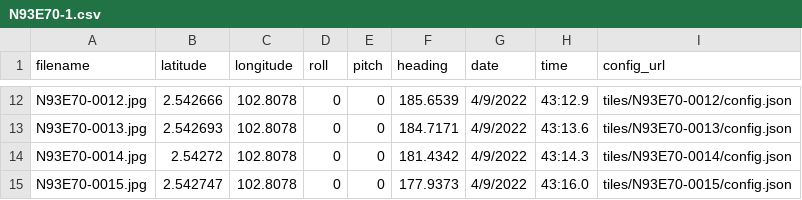
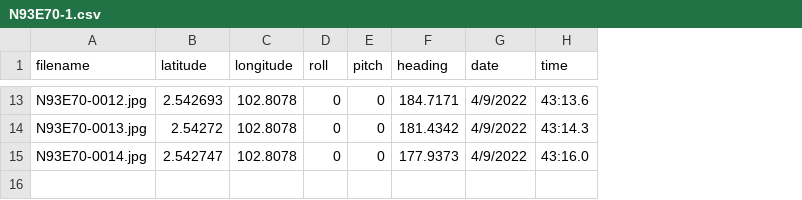
Before and after one commit to frz995/mobilemapping, a CSV file: public/N93E70-1.csv, drawn as a sheet; only a part is shown, gaps mark what is left out; removed rows and columns are numbered as before the commit, all else as after; the diff covers the shown part only; the diff names each change by its address in the sheet, - before the commit and + after, or states it on an @@ line.

```diff
--- a/public/N93E70-1.csv
+++ b/public/N93E70-1.csv
-column I (config_url), rows 12-14: tiles/N93E70-0012/config.json | tiles/N93E70-0013/config.json | tiles/N93E70-0014/config.json
-B13 (latitude): 2.542666
+B13 (latitude): 2.542693
-F13 (heading): 185.6539
+F13 (heading): 184.7171
-H13 (time): 43:12.9
+H13 (time): 43:13.6
-B14 (latitude): 2.542693
+B14 (latitude): 2.54272
-F14 (heading): 184.7171
+F14 (heading): 181.4342
-H14 (time): 43:13.6
+H14 (time): 43:14.3
-B15 (latitude): 2.54272
+B15 (latitude): 2.542747
-F15 (heading): 181.4342
+F15 (heading): 177.9373
-H15 (time): 43:14.3
+H15 (time): 43:16.0
-row 15: N93E70-0015.jpg | 2.542747 | 102.8078 | 0 | 0 | 177.9373 | 4/9/2022 | 43:16.0 | tiles/N93E70-0015/config.json
```
Also changed, not shown: 1 added row and 30 edited cells elsewhere in this file, public/N93E70-03.csv, public/N93E70-2.csv, 5 other files.
